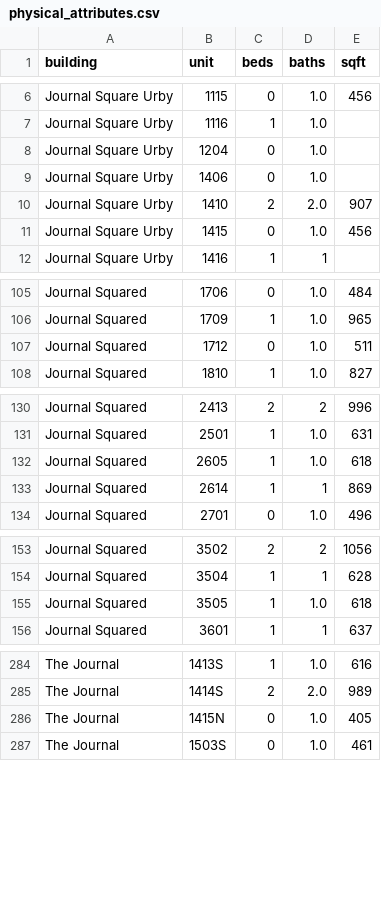
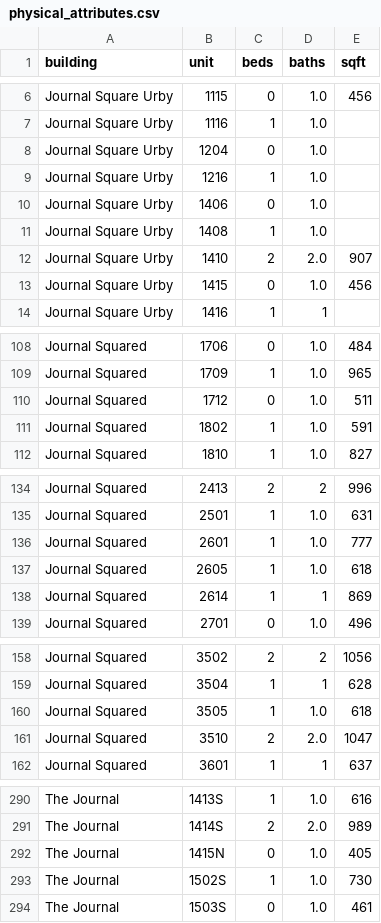
Before and after one commit to akski87/market-monitor, a CSV file: markets/journal-square/data/exports/physical_attributes.csv, drawn as a sheet; only a part is shown, gaps mark what is left out; the diff covers the shown part only; the diff names each change by its address in the sheet, - before the commit and + after, or states it on an @@ line.

```diff
--- a/markets/journal-square/data/exports/physical_attributes.csv
+++ b/markets/journal-square/data/exports/physical_attributes.csv
+row 9: Journal Square Urby | 1216 | 1 | 1.0
+row 11: Journal Square Urby | 1408 | 1 | 1.0
+row 111: Journal Squared | 1802 | 1 | 1.0 | 591
+row 136: Journal Squared | 2601 | 1 | 1.0 | 777
+row 161: Journal Squared | 3510 | 2 | 2.0 | 1047
+row 293: The Journal | 1502S | 1 | 1.0 | 730
```
Also changed, not shown: 8 added rows elsewhere in this file, markets/journal-square/data/exports/units_12mo.csv, markets/journal-square/data/exports/units_latest.csv, 26 other files.
